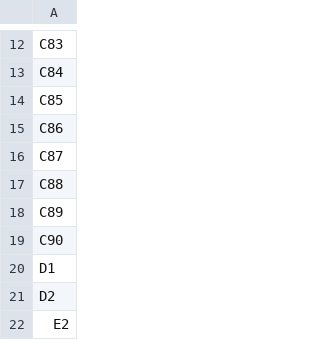
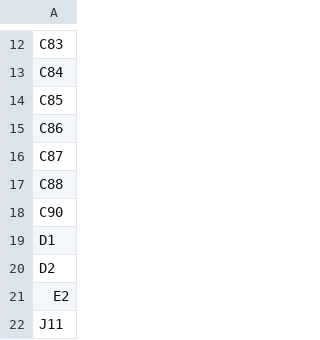
Before and after one commit to dataxcash/hw_ic_k2, a CSV file: fab/k2_v4_bom.csv, drawn as a sheet; only a part is shown, gaps mark what is left out; the shorter side is filled out with more unchanged rows.

Commit message:
p4(k2): owner ⑤ 执行（#K2-24）—— 删 C89 + PWR_5V_KEY，7 载体一次做净
真源 bump（新件 errata-2 61c4694e：nets 101→100 / GND 211→210 / placements 55→54；原件 dd794c54 不动）
SPEC bump rev-50 ed0950687e5aec97（深 diff 断言：low_speed_nets 19→18 · power_pad_connect.entries 185→184
  · live board_sha16×3+basis（6ff49da5→dae8dc8d）· 新增 _spec_rev_50；retired_superseded_* 两条按红线留存）
pro 35c8f34bde7ac00c（netclass_assignments 146→145，文本级 3 行）· BOM db081546bbe64c37（54 refs）
受审板 l5 6ff49da5678c2108→dae8dc8d48ff5b81（删 C89 fps59→58 + GND 短段 + 端点缝合 via + 孤网 PWR_5V_KEY）
原理图 1 件 cb3c2134→dbaa989e（其余 5 件逐字节同；符号库未变）· project.yaml 56583331599fab0f（spec_name rev-50 / nets_yaml errata-2）
图集 v11 e284e9afd9054408（55→54 件；01/02/05 变，03/04/06/07 未漂）· 落位解逐字节不变（C89 不在 15 件解内，具名）

守恒闸：未连接 0 · DRC 类型集不增（73=39courtyard+34lib_mismatch；沙箱 lib_footprint_issues 已由同址对照臂证为位置伪差）
  · 非 45° 0/4720 · 阻抗/等长/走廊不退化（SPEC 深 diff + 图集 C4/C6/D1 pass + refplane 逐值同前）· 冻结四源不变
判定器：PASS 7 / FAIL 3（集合同名；net_declared_realized「<2 焊盘」1→0；refdes 55/59→54/58）
⚠️ 生成器一项未达（具名上报，未改）：k2_gen_v5.py 的 K2_REFS 取自冻结锚板（:54/:68-77/:79，断言 :830-835）⇒
  ❌ 写盘阻断 [YAML] ... 不存在 ref: ['C89']；最小补丁提案（K2_REFS 改读真源 YAML）须监理批

```diff
--- a/fab/k2_v4_bom.csv
+++ b/fab/k2_v4_bom.csv
@@ -17,3 +17,2 @@ C87
 C88
-C89
 C90
```
Also changed, not shown: 18 other files.
